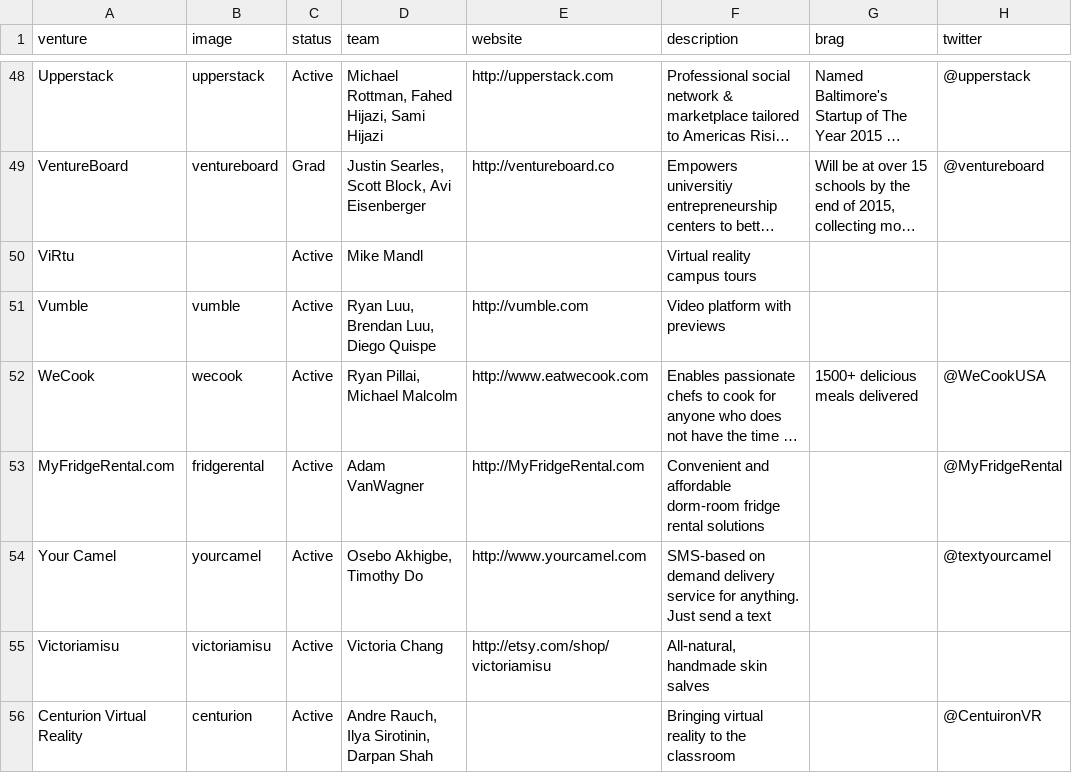
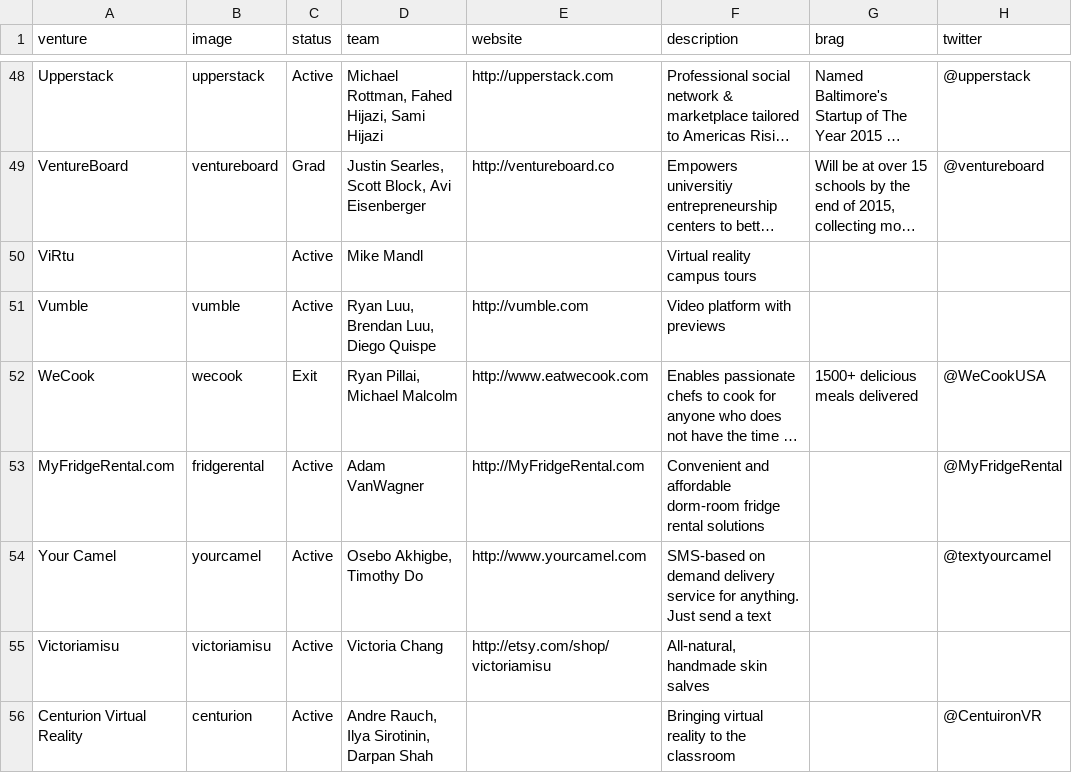
Before and after one commit to StartupShell/web, a CSV file: _data/ventures.csv, drawn as a sheet; only a part is shown, gaps mark what is left out; long unchanged cells end in …; the diff names each change by its address in the sheet, - before the commit and + after, or states it on an @@ line.

Commit message:
add exited status & update wecook

```diff
--- a/_data/ventures.csv
+++ b/_data/ventures.csv
-C52 (status): Active
+C52 (status): Exit
```
Also changed, not shown: 1 other file.
